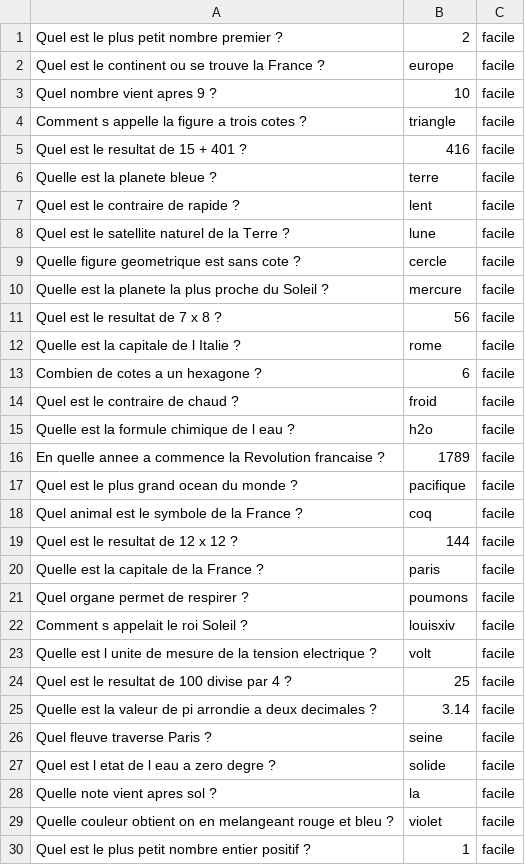
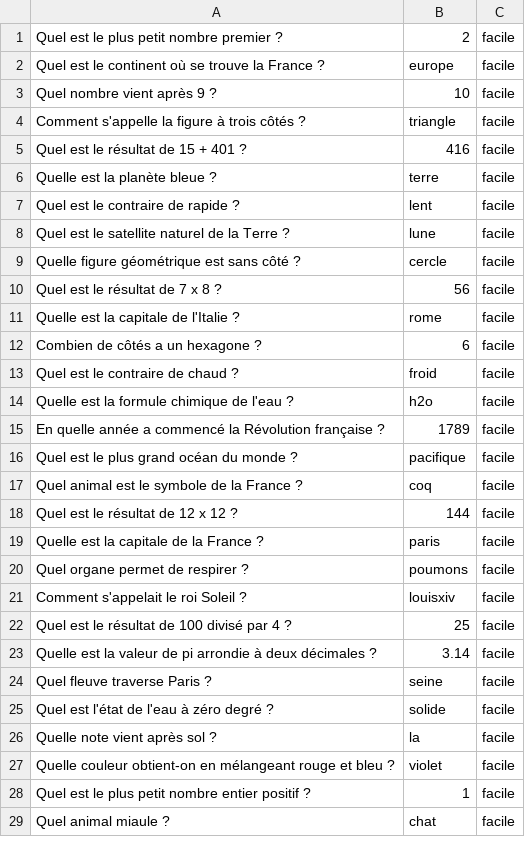
Before and after one commit to LANOIZELET-Colin/SAE-1.01-1.02, a CSV file: ressources/questions.csv, drawn as a sheet; only a part is shown; the shorter side is filled out with more unchanged rows; the diff covers the shown part only.

```diff
--- a/ressources/questions.csv
+++ b/ressources/questions.csv
@@ -1,30 +1,28 @@
 Quel est le plus petit nombre premier ?,2,facile
-Quel est le continent ou se trouve la France ?,europe,facile
-Quel nombre vient apres 9 ?,10,facile
-Comment s appelle la figure a trois cotes ?,triangle,facile
-Quel est le resultat de 15 + 401 ?,416,facile
-Quelle est la planete bleue ?,terre,facile
+Quel est le continent où se trouve la France ?,europe,facile
+Quel nombre vient après 9 ?,10,facile
+Comment s'appelle la figure à trois côtés ?,triangle,facile
+Quel est le résultat de 15 + 401 ?,416,facile
+Quelle est la planète bleue ?,terre,facile
 Quel est le contraire de rapide ?,lent,facile
 Quel est le satellite naturel de la Terre ?,lune,facile
-Quelle figure geometrique est sans cote ?,cercle,facile
-Quelle est la planete la plus proche du Soleil ?,mercure,facile
-Quel est le resultat de 7 x 8 ?,56,facile
-Quelle est la capitale de l Italie ?,rome,facile
-Combien de cotes a un hexagone ?,6,facile
+Quelle figure géométrique est sans côté ?,cercle,facile
+Quel est le résultat de 7 x 8 ?,56,facile
+Quelle est la capitale de l'Italie ?,rome,facile
+Combien de côtés a un hexagone ?,6,facile
 Quel est le contraire de chaud ?,froid,facile
-Quelle est la formule chimique de l eau ?,h2o,facile
-En quelle annee a commence la Revolution francaise ?,1789,facile
-Quel est le plus grand ocean du monde ?,pacifique,facile
+Quelle est la formule chimique de l'eau ?,h2o,facile
+En quelle année a commencé la Révolution française ?,1789,facile
+Quel est le plus grand océan du monde ?,pacifique,facile
 Quel animal est le symbole de la France ?,coq,facile
-Quel est le resultat de 12 x 12 ?,144,facile
+Quel est le résultat de 12 x 12 ?,144,facile
 Quelle est la capitale de la France ?,paris,facile
 Quel organe permet de respirer ?,poumons,facile
-Comment s appelait le roi Soleil ?,louisxiv,facile
-Quelle est l unite de mesure de la tension electrique ?,volt,facile
-Quel est le resultat de 100 divise par 4 ?,25,facile
-Quelle est la valeur de pi arrondie a deux decimales ?,3.14,facile
+Comment s'appelait le roi Soleil ?,louisxiv,facile
+Quel est le résultat de 100 divisé par 4 ?,25,facile
+Quelle est la valeur de pi arrondie à deux décimales ?,3.14,facile
 Quel fleuve traverse Paris ?,seine,facile
-Quel est l etat de l eau a zero degre ?,solide,facile
-Quelle note vient apres sol ?,la,facile
-Quelle couleur obtient on en melangeant rouge et bleu ?,violet,facile
+Quel est l'état de l'eau à zéro degré ?,solide,facile
+Quelle note vient après sol ?,la,facile
+Quelle couleur obtient-on en mélangeant rouge et bleu ?,violet,facile
 Quel est le plus petit nombre entier positif ?,1,facile
```
Also changed, not shown: 29 added rows, 14 removed rows and 29 edited cells elsewhere in this file, 1 other file.
